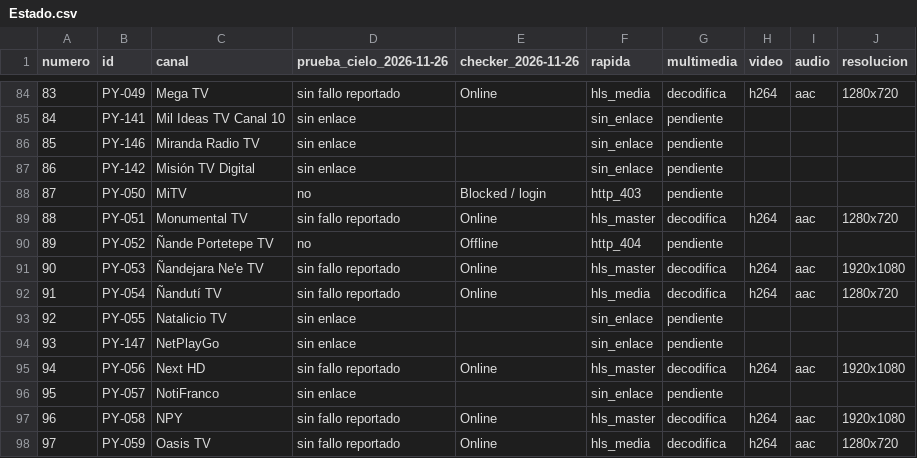
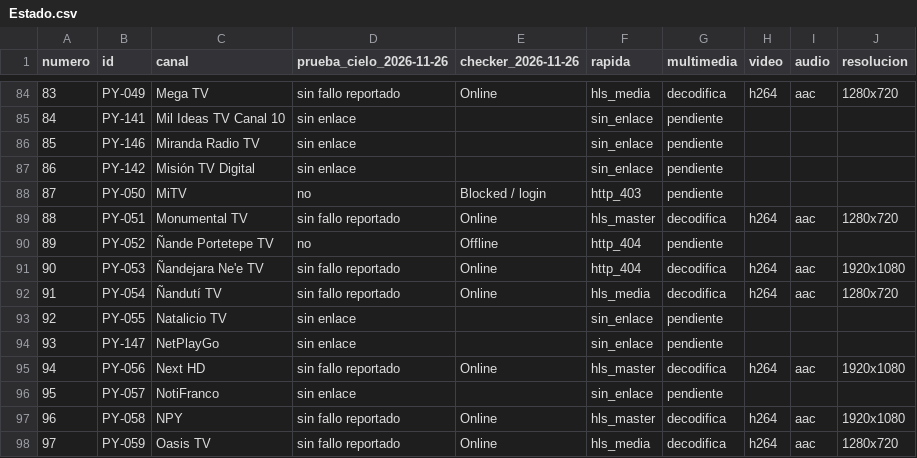
Before and after one commit to arevalosfermin560-pixel/Mi-IPTV, a CSV file: Estado.csv, drawn as a sheet; only a part is shown, gaps mark what is left out.

```diff
--- a/Estado.csv
+++ b/Estado.csv
@@ -90,3 +90,3 @@
 89,PY-052,Ñande Portetepe TV,no,Offline,http_404,pendiente,,,
-90,PY-053,Ñandejara Ne'e TV,sin fallo reportado,Online,hls_master,decodifica,h264,aac,1920x1080
+90,PY-053,Ñandejara Ne'e TV,sin fallo reportado,Online,http_404,decodifica,h264,aac,1920x1080
 91,PY-054,Ñandutí TV,sin fallo reportado,Online,hls_media,decodifica,h264,aac,1280x720
```
Also changed, not shown: Historial.csv, 1 other file.
